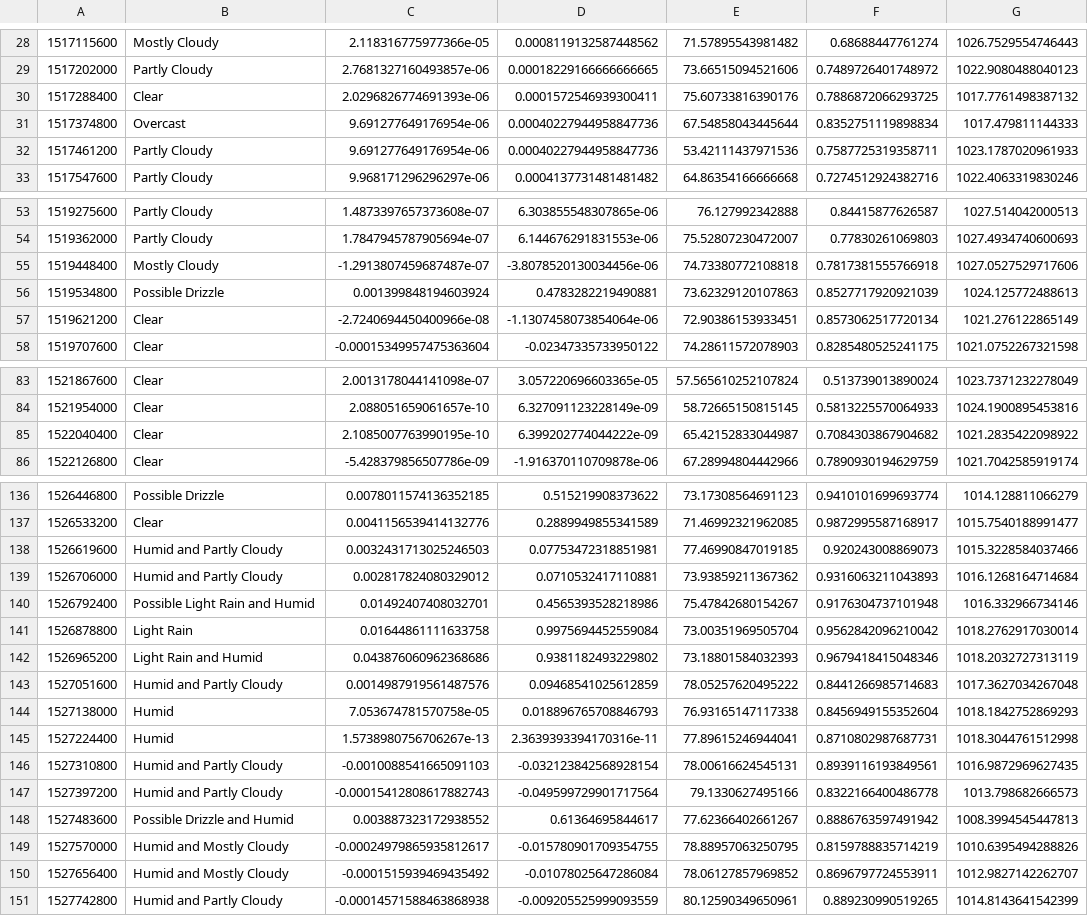
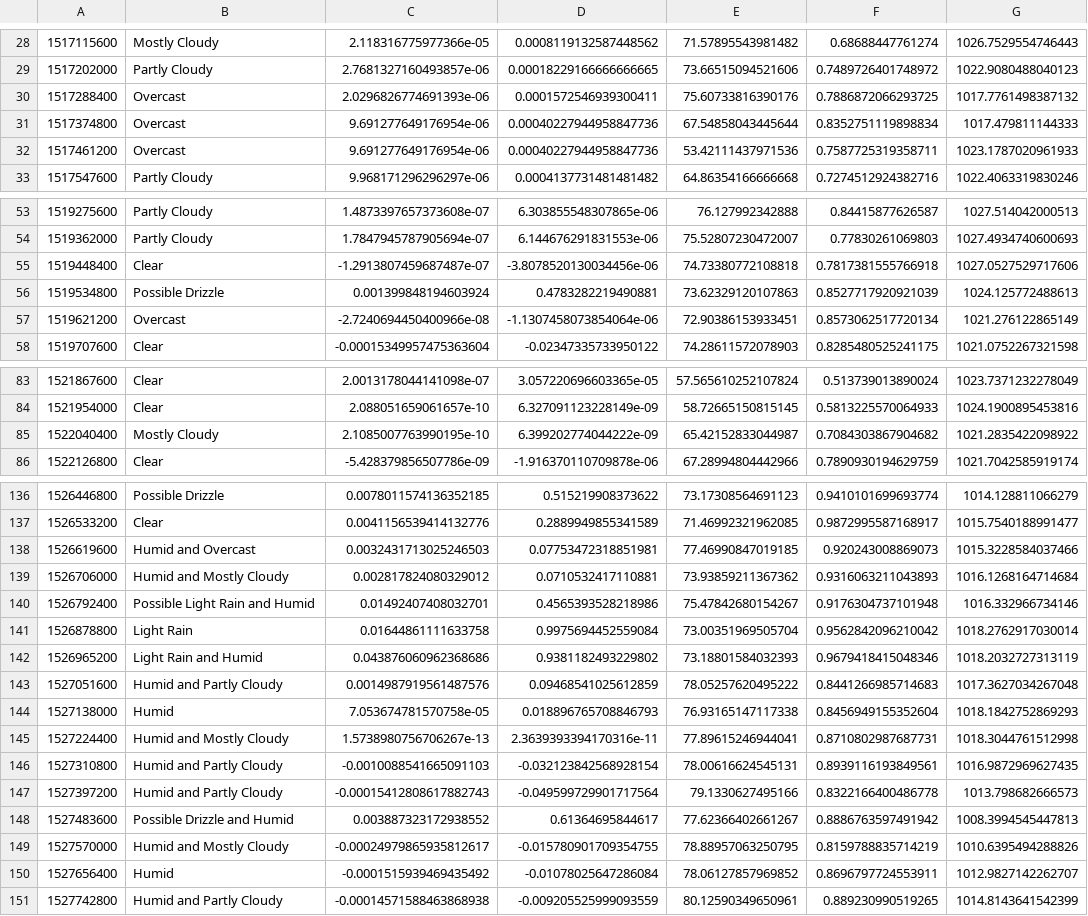
Before and after one commit to HamzaKV/WFPC, a CSV file: output/weather_sw_miami.csv, drawn as a sheet; only a part is shown, gaps mark what is left out; the diff covers the shown part only; the diff names each change by its address in the sheet, - before the commit and + after, or states it on an @@ line.

```diff
--- a/output/weather_sw_miami.csv
+++ b/output/weather_sw_miami.csv
-B30: Clear
+B30: Overcast
-B32: Partly Cloudy
+B32: Overcast
-B55: Mostly Cloudy
+B55: Clear
-B57: Clear
+B57: Overcast
-B85: Clear
+B85: Mostly Cloudy
-B138: Humid and Partly Cloudy
+B138: Humid and Overcast
-B139: Humid and Partly Cloudy
+B139: Humid and Mostly Cloudy
-B145: Humid
+B145: Humid and Mostly Cloudy
-B150: Humid and Mostly Cloudy
+B150: Humid
```
Also changed, not shown: 36 edited cells elsewhere in this file, 1 other file.
